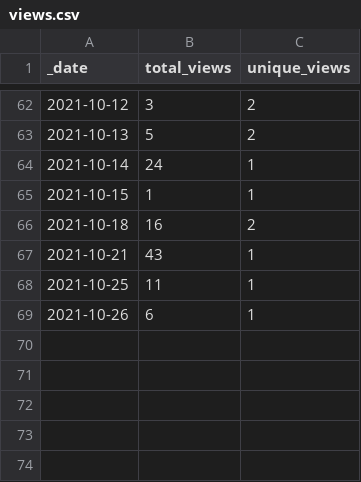
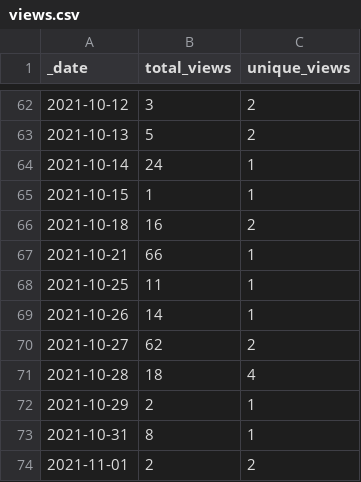
Before and after one commit to swami-h2020-eu/mcm, a CSV file: traffic/views.csv, drawn as a sheet; only a part is shown, gaps mark what is left out.

Commit message:
GitHub traffic

```diff
--- a/traffic/views.csv
+++ b/traffic/views.csv
@@ -66,4 +66,9 @@ _date,total_views,unique_views
 2021-10-18,16,2
-2021-10-21,43,1
+2021-10-21,66,1
 2021-10-25,11,1
-2021-10-26,6,1
+2021-10-26,14,1
+2021-10-27,62,2
+2021-10-28,18,4
+2021-10-29,2,1
+2021-10-31,8,1
+2021-11-01,2,2
```
Also changed, not shown: traffic/clones.csv, 1 other file.
